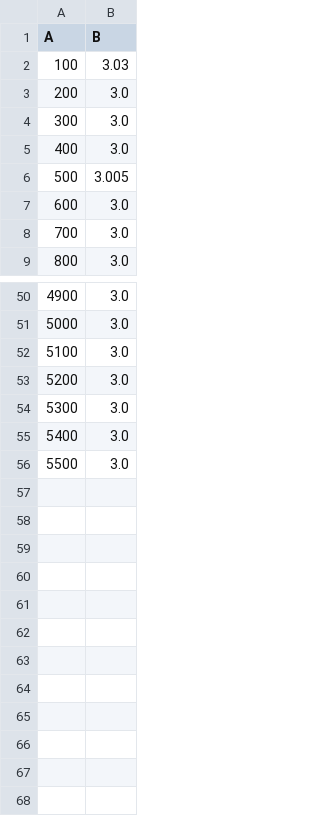
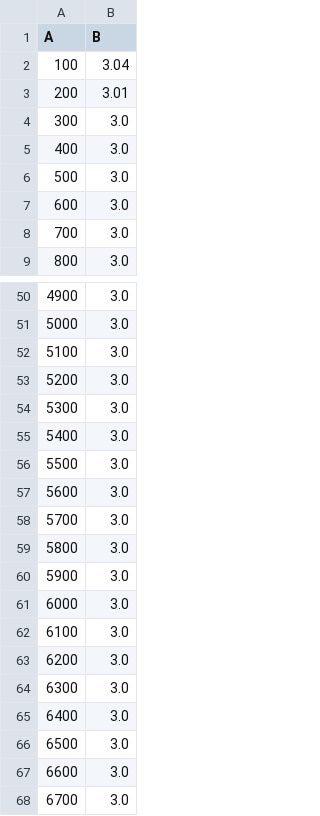
Before and after one commit to CharbelAbiYounes/SpikeEstimation, a CSV file: Tables/Avrg1.csv, drawn as a sheet; only a part is shown, gaps mark what is left out.

```diff
--- a/Tables/Avrg1.csv
+++ b/Tables/Avrg1.csv
@@ -1,7 +1,7 @@
 A,B
-100,3.03
-200,3.0
+100,3.04
+200,3.01
 300,3.0
 400,3.0
-500,3.005
+500,3.0
 600,3.0
@@ -56 +56,13 @@ A,B
 5500,3.0
+5600,3.0
+5700,3.0
+5800,3.0
+5900,3.0
+6000,3.0
+6100,3.0
+6200,3.0
+6300,3.0
+6400,3.0
+6500,3.0
+6600,3.0
+6700,3.0
```
Also changed, not shown: Tables/EigTime1.csv, Tables/LanTime1.csv, 3 other files.
